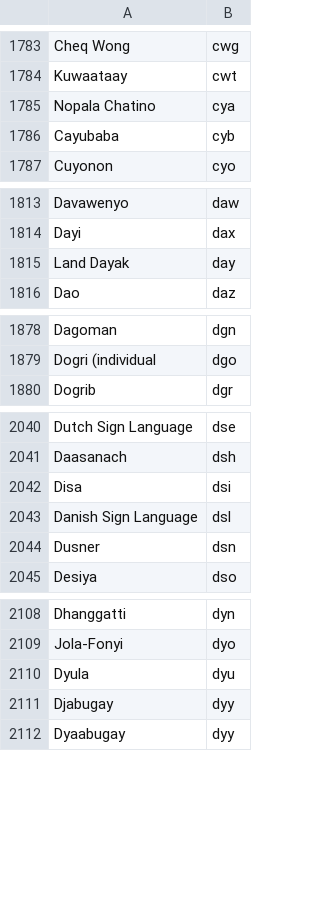
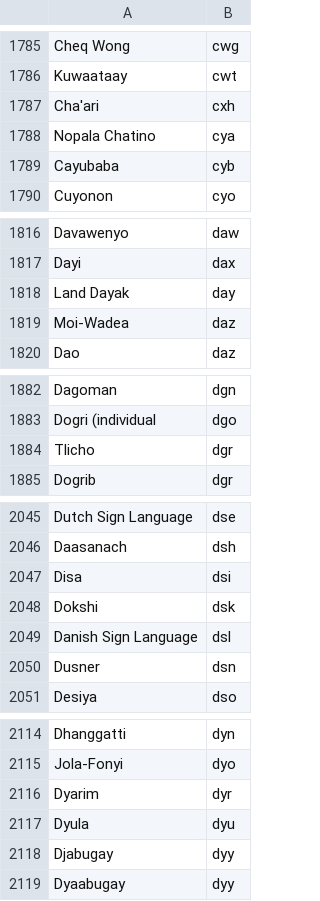
Before and after one commit to cbettinger/gedcom-5to7, a TSV file: src/main/java/bettinger/gedcom5to7/config/all-languages.tsv, drawn as a sheet; only a part is shown, gaps mark what is left out; the diff covers the shown part only; the diff names each change by its address in the sheet, - before the commit and + after, or states it on an @@ line.

```diff
--- a/src/main/java/bettinger/gedcom5to7/config/all-languages.tsv
+++ b/src/main/java/bettinger/gedcom5to7/config/all-languages.tsv
+row 1787: Cha'ari | cxh
+row 1819: Moi-Wadea | daz
+row 1884: Tlicho | dgr
+row 2048: Dokshi | dsk
+row 2116: Dyarim | dyr
```
Also changed, not shown: 30 added rows and 5 edited cells elsewhere in this file, src/main/java/bettinger/gedcom5to7/config/cardinalities.tsv, src/main/java/bettinger/gedcom5to7/config/payloads.tsv, 2 other files.
